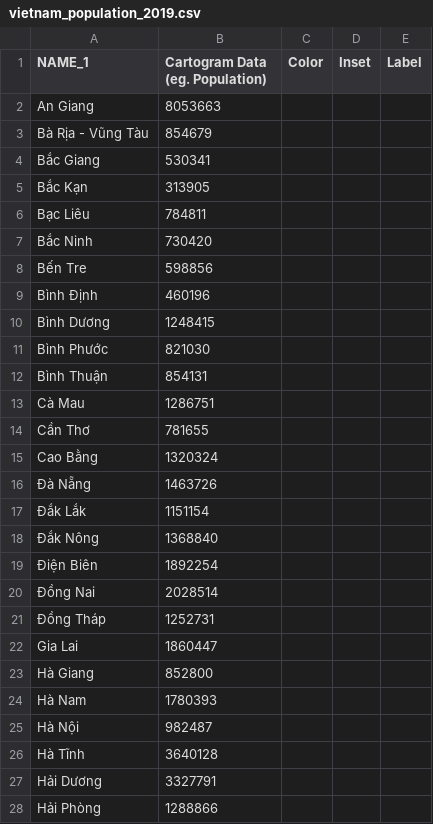
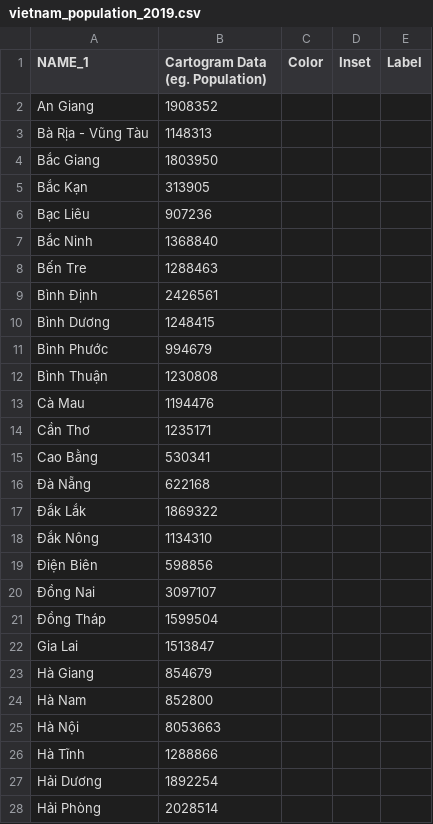
Before and after one commit to mgastner/cartogram-cpp, a CSV file: sample_data/vietnam_by_province_since_1996/vietnam_population_2019.csv, drawn as a sheet; only a part is shown; the diff covers the shown part only.

```diff
--- a/sample_data/vietnam_by_province_since_1996/vietnam_population_2019.csv
+++ b/sample_data/vietnam_by_province_since_1996/vietnam_population_2019.csv
@@ -1,28 +1,28 @@
 NAME_1,Cartogram Data (eg. Population),Color,Inset,Label
-An Giang,8053663,,,
-Bà Rịa - Vũng Tàu,854679,,,
-Bắc Giang,530341,,,
+An Giang,1908352,,,
+Bà Rịa - Vũng Tàu,1148313,,,
+Bắc Giang,1803950,,,
 Bắc Kạn,313905,,,
-Bạc Liêu,784811,,,
-Bắc Ninh,730420,,,
-Bến Tre,598856,,,
-Bình Định,460196,,,
+Bạc Liêu,907236,,,
+Bắc Ninh,1368840,,,
+Bến Tre,1288463,,,
+Bình Định,2426561,,,
 Bình Dương,1248415,,,
-Bình Phước,821030,,,
-Bình Thuận,854131,,,
-Cà Mau,1286751,,,
-Cần Thơ,781655,,,
-Cao Bằng,1320324,,,
-Đà Nẵng,1463726,,,
-Đắk Lắk,1151154,,,
-Đắk Nông,1368840,,,
-Điện Biên,1892254,,,
-Đồng Nai,2028514,,,
-Đồng Tháp,1252731,,,
-Gia Lai,1860447,,,
-Hà Giang,852800,,,
-Hà Nam,1780393,,,
-Hà Nội,982487,,,
-Hà Tĩnh,3640128,,,
-Hải Dương,3327791,,,
-Hải Phòng,1288866,,,
+Bình Phước,994679,,,
+Bình Thuận,1230808,,,
+Cà Mau,1194476,,,
+Cần Thơ,1235171,,,
+Cao Bằng,530341,,,
+Đà Nẵng,622168,,,
+Đắk Lắk,1869322,,,
+Đắk Nông,1134310,,,
+Điện Biên,598856,,,
+Đồng Nai,3097107,,,
+Đồng Tháp,1599504,,,
+Gia Lai,1513847,,,
+Hà Giang,854679,,,
+Hà Nam,852800,,,
+Hà Nội,8053663,,,
+Hà Tĩnh,1288866,,,
+Hải Dương,1892254,,,
+Hải Phòng,2028514,,,
```
Also changed, not shown: 34 edited cells elsewhere in this file, sample_data/japan_by_prefecture_since_1888/japan_population_2020.csv, sample_data/russia_by_federal_subject_since_2008/russia_population_2010.csv, 23 other files.
